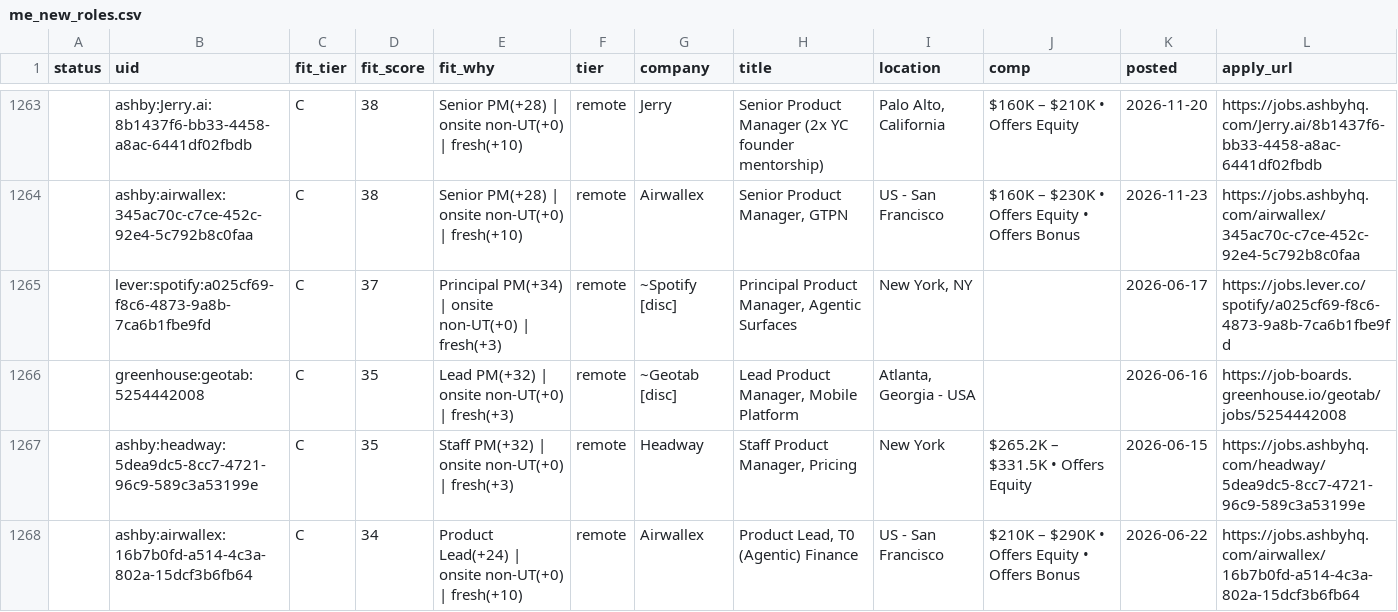
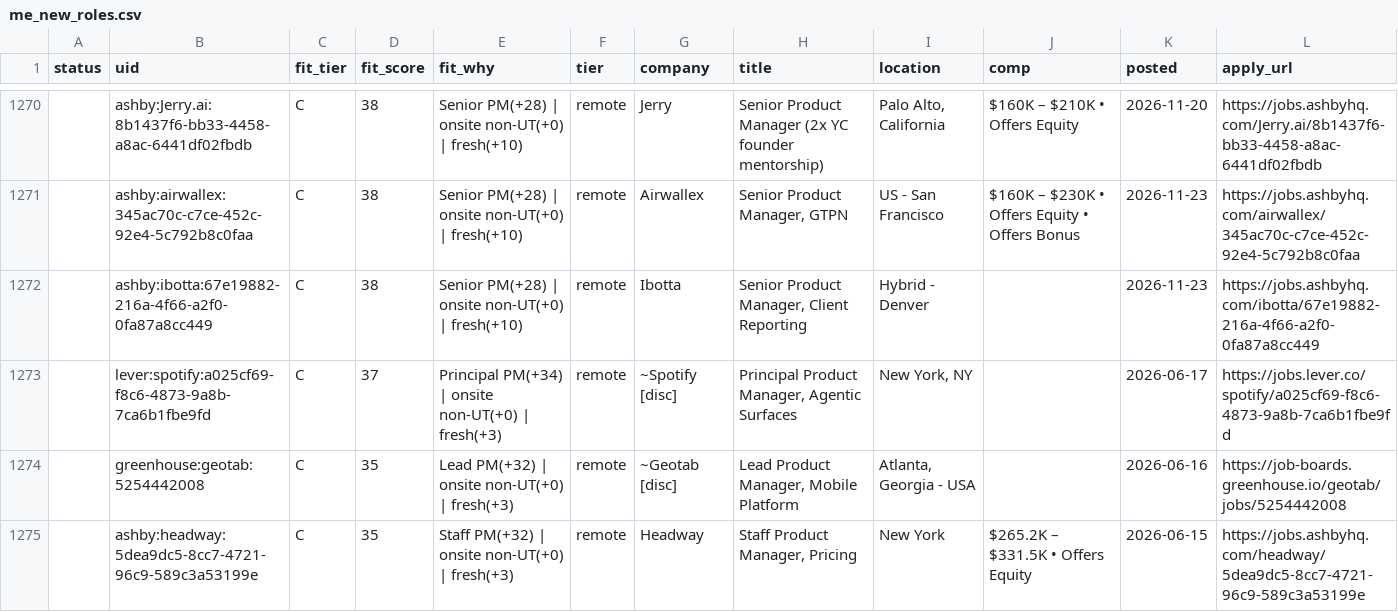
Before and after one commit to tyler-aston/jobsearch-starter, a CSV file: out/me_new_roles.csv, drawn as a sheet; only a part is shown, gaps mark what is left out; the shorter side is filled out with more unchanged rows; the diff covers the shown part only.

```diff
--- a/out/me_new_roles.csv
+++ b/out/me_new_roles.csv
@@ -1264,2 +1271,3 @@ status,uid,fit_tier,fit_score,fit_why,tier,company,title,location,comp,posted,ap
 ,ashby:airwallex:345ac70c-c7ce-452c-92e4-5c792b8c0faa,C,38,Senior PM(+28) | onsite non-UT(+0) | fresh(+10),remote,Airwallex,"Senior Product Manager, GTPN",US - San Francisco,$160K – $230K • Offers Equity • Offers Bonus,2026-11-23,https://jobs.ashbyhq.com/airwallex/345ac70c-c7ce-452c-92e4-5c792b8c0faa
+,ashby:ibotta:67e19882-216a-4f66-a2f0-0fa87a8cc449,C,38,Senior PM(+28) | onsite non-UT(+0) | fresh(+10),remote,Ibotta,"Senior Product Manager, Client Reporting",Hybrid - Denver,,2026-11-23,https://jobs.ashbyhq.com/ibotta/67e19882-216a-4f66-a2f0-0fa87a8cc449
 ,lever:spotify:a025cf69-f8c6-4873-9a8b-7ca6b1fbe9fd,C,37,Principal PM(+34) | onsite non-UT(+0) | fresh(+3),remote,~Spotify [disc],"Principal Product Manager, Agentic Surfaces","New York, NY",,2026-06-17,https://jobs.lever.co/spotify/a025cf69-f8c6-4873-9a8b-7ca6b1fbe9fd
```
Also changed, not shown: 7 added rows elsewhere in this file, 1 other file.
